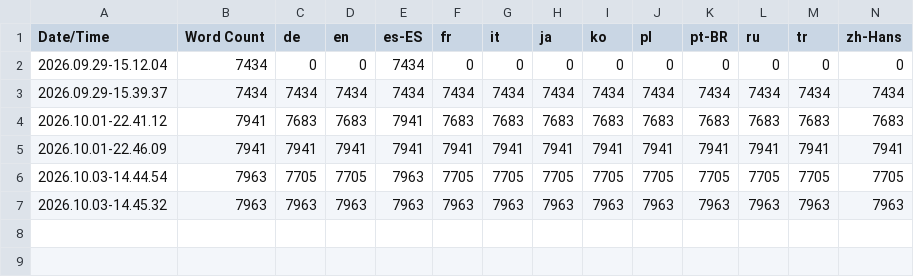
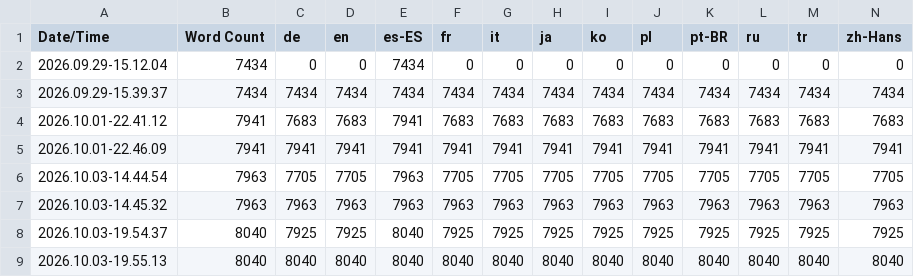
Before and after one commit to Unreal-portfolio/Tortunabo, a CSV file: Content/Localization/Game/Game.csv, drawn as a sheet; only a part is shown; rows hold the shown columns only; the diff names each change by its address in the sheet, - before the commit and + after, or states it on an @@ line.

Commit message:
fix(local): recupera las traducciones de los textos de cámara de VR que perdió el merge (#311)

```diff
--- a/Content/Localization/Game/Game.csv
+++ b/Content/Localization/Game/Game.csv
+row 8: 2026.10.03-19.54.37 | 8040 | 7925 | 7925 | 8040 | 7925 | 7925 | 7925 | 7925 | 7925 | 7925 | 7925 | 7925 | 7925
+row 9: 2026.10.03-19.55.13 | 8040 | 8040 | 8040 | 8040 | 8040 | 8040 | 8040 | 8040 | 8040 | 8040 | 8040 | 8040 | 8040
```
Also changed, not shown: 40 other files.
